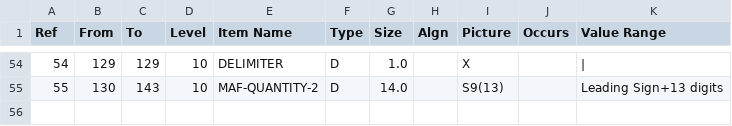
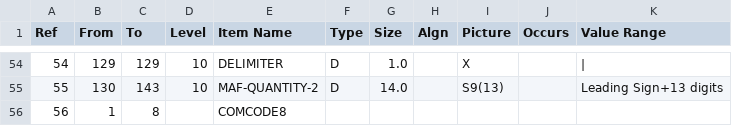
Before and after one commit to RobinL/HMRCTradeDataParser, a CSV file: pycharm/specs/import_middle_record_specs.csv, drawn as a sheet; only a part is shown, gaps mark what is left out; the diff names each change by its address in the sheet, - before the commit and + after, or states it on an @@ line.

```diff
--- a/pycharm/specs/import_middle_record_specs.csv
+++ b/pycharm/specs/import_middle_record_specs.csv
+row 56: 56 | 1 | 8 |  | COMCODE8
```
Also changed, not shown: pycharm/specs/control_file_middle_specs.csv, 24 other files.
